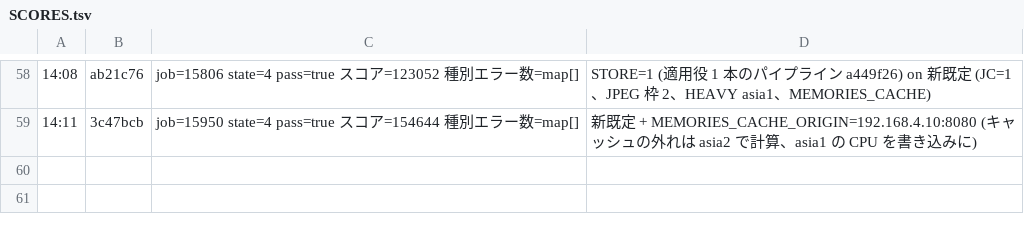
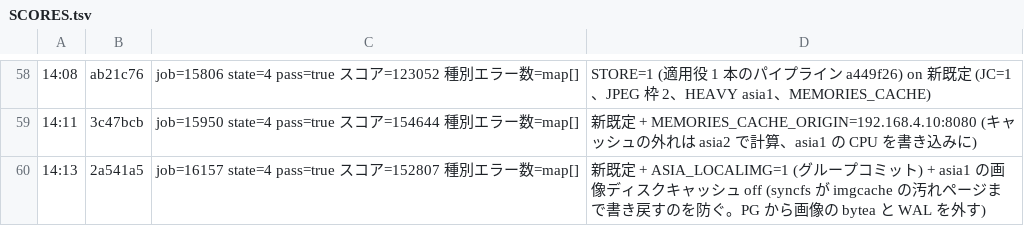
Before and after one commit to mazrean/isucon2026, a TSV file: logs/SCORES.tsv, drawn as a sheet; only a part is shown, gaps mark what is left out; the diff names each change by its address in the sheet, - before the commit and + after, or states it on an @@ line.

```diff
--- a/logs/SCORES.tsv
+++ b/logs/SCORES.tsv
+row 60: 14:13 | 2a541a5 | job=16157 state=4 pass=true スコア=152807 種別エラー数=map[] | 新既定 + ASIA_LOCALIMG=1 (グループコミット) + asia1 の画像ディスクキャッシュ off (syncfs が imgcache の汚れページまで書き戻すのを防ぐ。PG から画像の bytea と WAL を外す)
```
Also changed, not shown: 4 other files.
